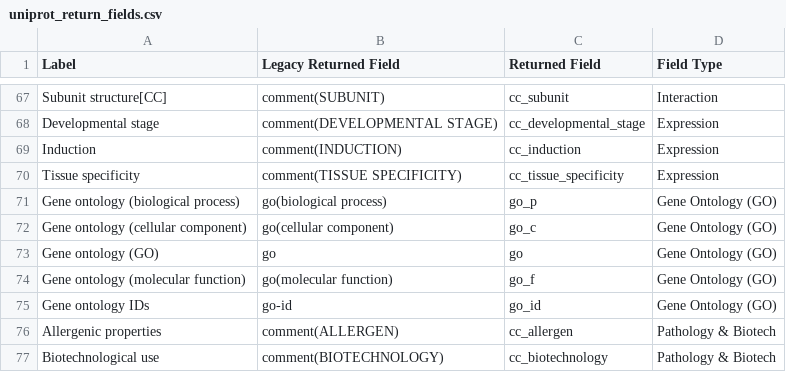
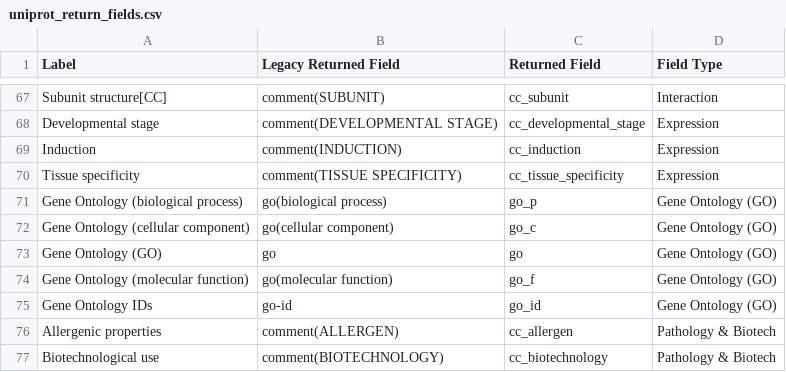
Before and after one commit to David-Araripe/UniProtMapper, a CSV file: src/UniProtMapper/resources/uniprot_return_fields.csv, drawn as a sheet; only a part is shown, gaps mark what is left out.

Commit message:
from lower to uppercase on gene ontology returned field

```diff
--- a/src/UniProtMapper/resources/uniprot_return_fields.csv
+++ b/src/UniProtMapper/resources/uniprot_return_fields.csv
@@ -70,7 +70,7 @@ Induction,comment(INDUCTION),cc_induction,Expression
 Tissue specificity,comment(TISSUE SPECIFICITY),cc_tissue_specificity,Expression
-Gene ontology (biological process),go(biological process),go_p,Gene Ontology (GO)
-Gene ontology (cellular component),go(cellular component),go_c,Gene Ontology (GO)
-Gene ontology (GO),go,go,Gene Ontology (GO)
-Gene ontology (molecular function),go(molecular function),go_f,Gene Ontology (GO)
-Gene ontology IDs,go-id,go_id,Gene Ontology (GO)
+Gene Ontology (biological process),go(biological process),go_p,Gene Ontology (GO)
+Gene Ontology (cellular component),go(cellular component),go_c,Gene Ontology (GO)
+Gene Ontology (GO),go,go,Gene Ontology (GO)
+Gene Ontology (molecular function),go(molecular function),go_f,Gene Ontology (GO)
+Gene Ontology IDs,go-id,go_id,Gene Ontology (GO)
 Allergenic properties,comment(ALLERGEN),cc_allergen,Pathology & Biotech
```
